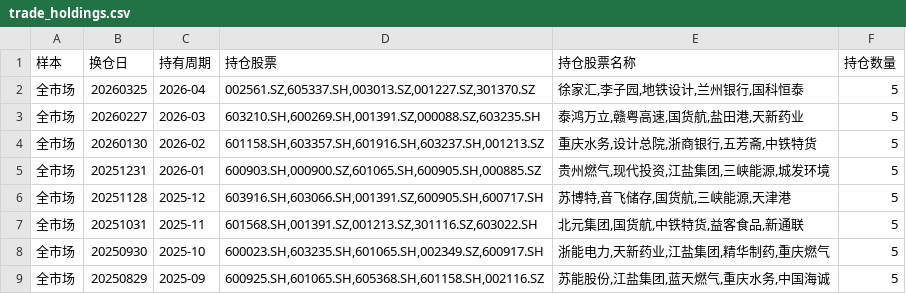
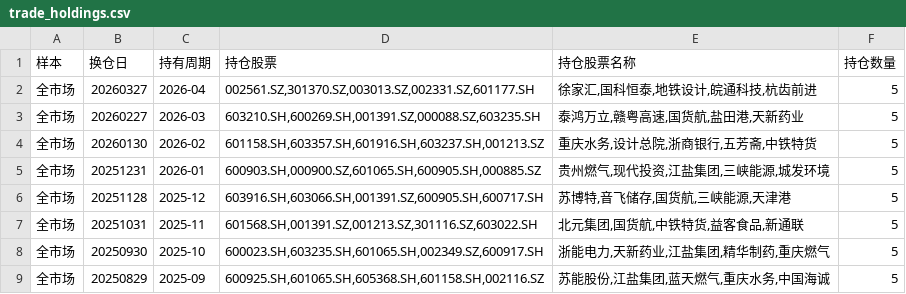
Before and after one commit to ShenzhenLime/quant_factors, a CSV file: spec_vol/output/trade_holdings.csv, drawn as a sheet; only a part is shown.

```diff
--- a/spec_vol/output/trade_holdings.csv
+++ b/spec_vol/output/trade_holdings.csv
@@ -1,3 +1,3 @@
 样本,换仓日,持有周期,持仓股票,持仓股票名称,持仓数量
-全市场,20260325,2026-04,"002561.SZ,605337.SH,003013.SZ,001227.SZ,301370.SZ","徐家汇,李子园,地铁设计,兰州银行,国科恒泰",5
+全市场,20260327,2026-04,"002561.SZ,301370.SZ,003013.SZ,002331.SZ,601177.SH","徐家汇,国科恒泰,地铁设计,皖通科技,杭齿前进",5
 全市场,20260227,2026-03,"603210.SH,600269.SH,001391.SZ,000088.SZ,603235.SH","泰鸿万立,赣粤高速,国货航,盐田港,天新药业",5
```
Also changed, not shown: 4 other files.
